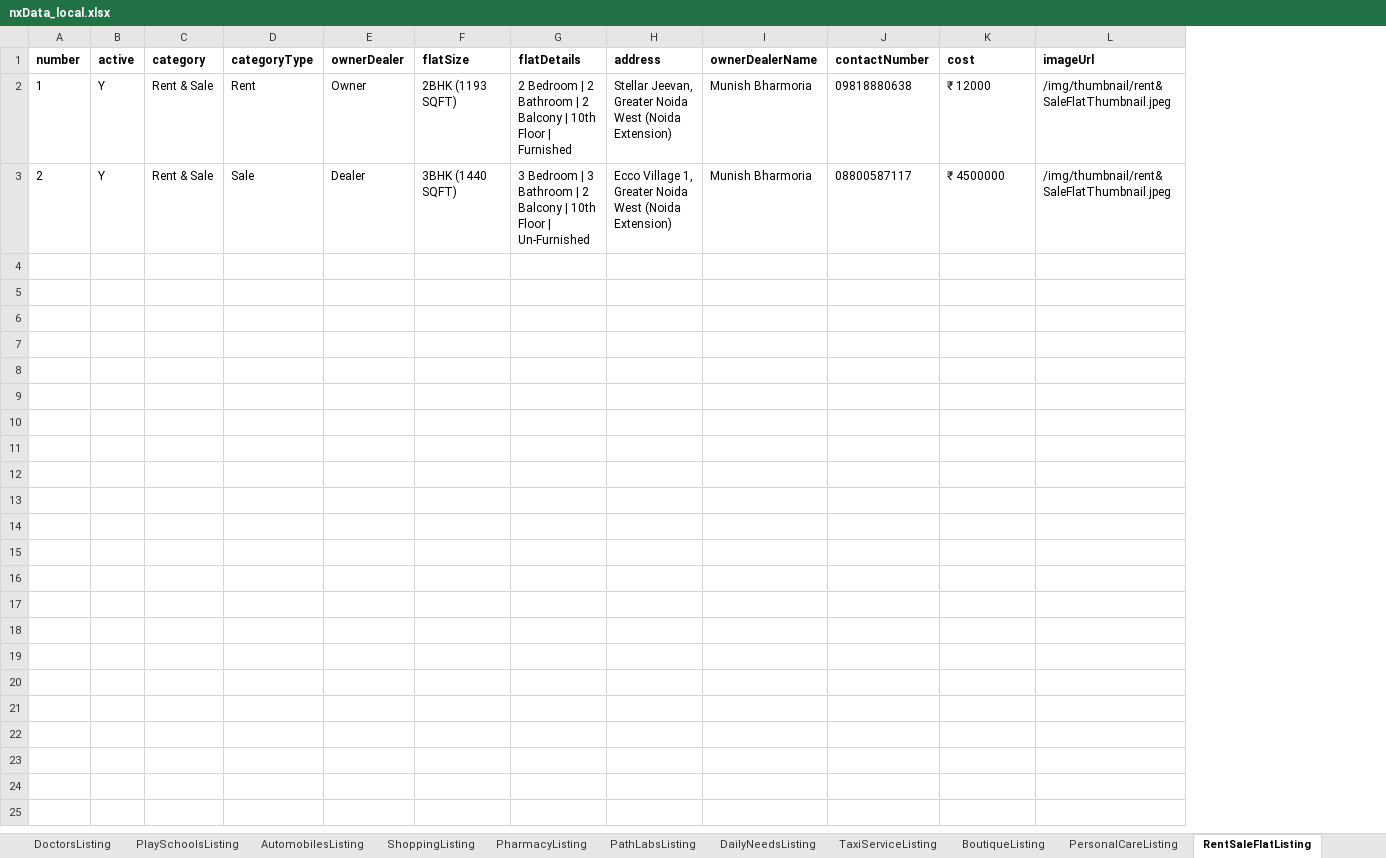
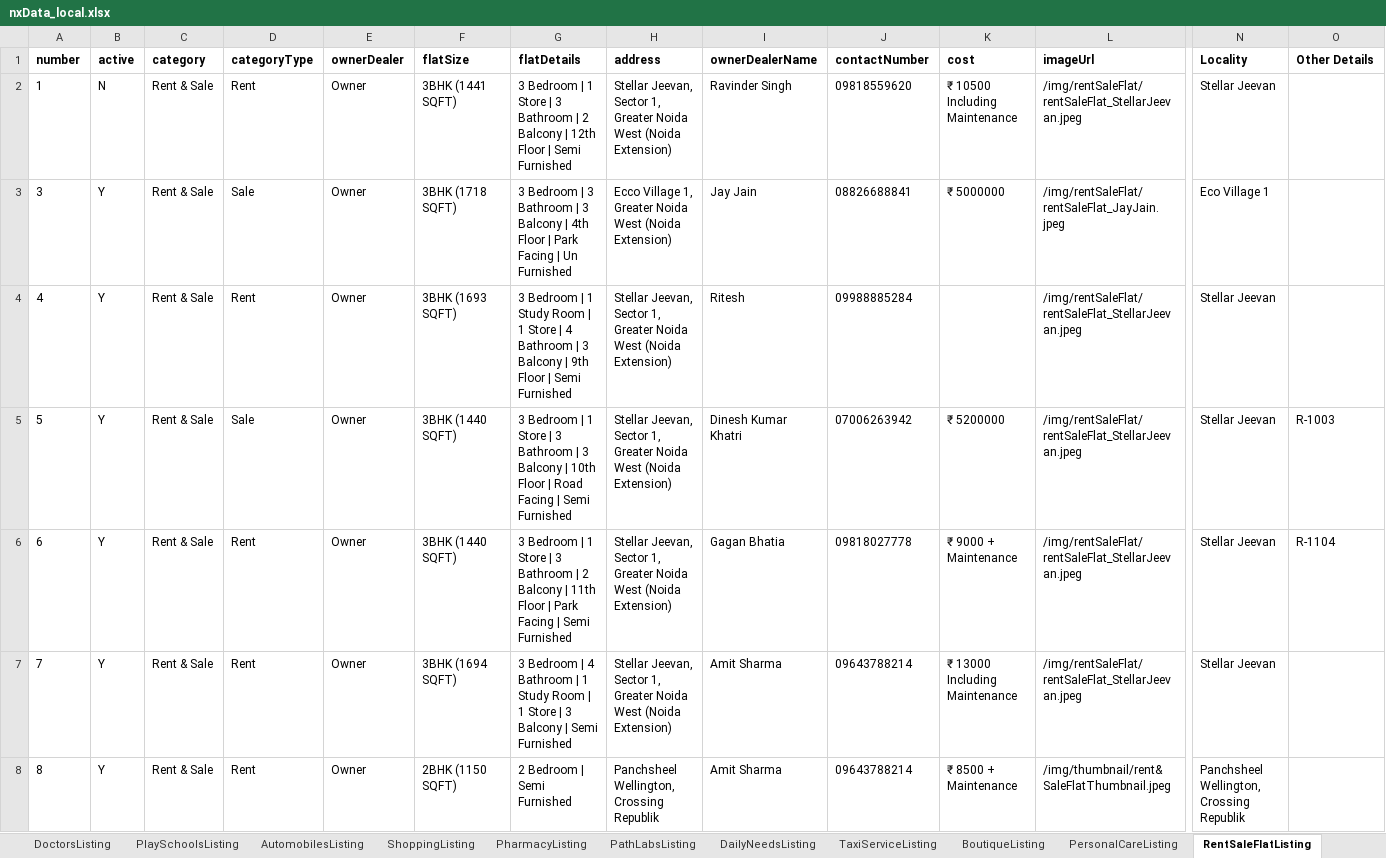
Before and after one commit to munishbharmoria/nx, an Excel workbook: src/main/resources/nxData_local.xlsx, sheet RentSaleFlatListing, drawn as a sheet; only a part is shown, gaps mark what is left out; values as stored, in another font and other column widths than the file's, no borders; rows hold the shown columns only; the diff covers the shown part only; the diff names each change by its address in the sheet, - before the commit and + after, or states it on an @@ line.

```diff
--- a/src/main/resources/nxData_local.xlsx (sheet RentSaleFlatListing)
+++ b/src/main/resources/nxData_local.xlsx (sheet RentSaleFlatListing)
+column N (Locality), rows 2-3: Stellar Jeevan | Eco Village 1
+column O (Other Details), empty
-B2 (active): Y
+B2 (active): N
-F2 (flatSize): 2BHK (1193 SQFT)
+F2 (flatSize): 3BHK (1441 SQFT)
-G2 (flatDetails): 2 Bedroom | 2 Bathroom | 2 Balcony | 10th Floor | Furnished
+G2 (flatDetails): 3 Bedroom | 1 Store | 3 Bathroom | 2 Balcony | 12th Floor | Semi Furnished
-H2 (address): Stellar Jeevan, Greater Noida…
+H2 (address): Stellar Jeevan, Sector 1, Greater Noida…
-I2 (ownerDealerName): Munish Bharmoria
+I2 (ownerDealerName): Ravinder Singh
-J2 (contactNumber): 09818880638
+J2 (contactNumber): 09818559620
-K2 (cost): ₹ 12000
+K2 (cost): ₹ 10500 Including Maintenance
-L2 (imageUrl): /img/thumbnail/rent&SaleFlatThumbnail.jpeg
+L2 (imageUrl): /img/rentSaleFlat/rentSaleFlat_StellarJeevan.jpeg
-A3 (number): 2
+A3 (number): 3
-E3 (ownerDealer): Dealer
+E3 (ownerDealer): Owner
-F3 (flatSize): 3BHK (1440 SQFT)
+F3 (flatSize): 3BHK (1718 SQFT)
-G3 (flatDetails): …Bathroom | 2 Balcony | 10th Floor | Un-Furnished
+G3 (flatDetails): …Bathroom | 3 Balcony | 4th Floor | Park Facing | Un Furnished
-I3 (ownerDealerName): Munish Bharmoria
+I3 (ownerDealerName): Jay Jain
-J3 (contactNumber): 08800587117
+J3 (contactNumber): 08826688841
-K3 (cost): ₹ 4500000
+K3 (cost): ₹ 5000000
-L3 (imageUrl): /img/thumbnail/rent&SaleFlatThumbnail.jpeg
+L3 (imageUrl): /img/rentSaleFlat/rentSaleFlat_JayJain.jpeg
+row 4: 4 | Y | Rent & Sale | Rent | Owner | 3BHK (1693 SQFT) | 3 Bedroom | 1 Study Room | 1 Store | 4 Bathroom | 3 Balcony | 9th Floor | Semi Furnished | Stellar Jeevan, Sector 1, Greater Noida West (Noida Extension) | Ritesh | 09988885284 |  | /img/rentSaleFlat/rentSaleFlat_StellarJeevan.jpeg | Stellar Jeevan
+row 5: 5 | Y | Rent & Sale | Sale | Owner | 3BHK (1440 SQFT) | 3 Bedroom | 1 Store | 3 Bathroom | 3 Balcony | 10th Floor | Road Facing | Semi Furnished | Stellar Jeevan, Sector 1, Greater Noida West (Noida Extension) | Dinesh Kumar Khatri | 07006263942 | ₹ 5200000 | /img/rentSaleFlat/rentSaleFlat_StellarJeevan.jpeg | Stellar Jeevan | R-1003
+row 6: 6 | Y | Rent & Sale | Rent | Owner | 3BHK (1440 SQFT) | 3 Bedroom | 1 Store | 3 Bathroom | 2 Balcony | 11th Floor | Park Facing | Semi Furnished | Stellar Jeevan, Sector 1, Greater Noida West (Noida Extension) | Gagan Bhatia | 09818027778 | ₹ 9000 + Maintenance | /img/rentSaleFlat/rentSaleFlat_StellarJeevan.jpeg | Stellar Jeevan | R-1104
+row 7: 7 | Y | Rent & Sale | Rent | Owner | 3BHK (1694 SQFT) | 3 Bedroom | 4 Bathroom | 1 Study Room | 1 Store | 3 Balcony | Semi Furnished | Stellar Jeevan, Sector 1, Greater Noida West (Noida Extension) | Amit Sharma | 09643788214 | ₹ 13000 Including Maintenance | /img/rentSaleFlat/rentSaleFlat_StellarJeevan.jpeg | Stellar Jeevan
+row 8: 8 | Y | Rent & Sale | Rent | Owner | 2BHK (1150 SQFT) | 2 Bedroom | Semi Furnished | Panchsheel Wellington, Crossing Republik | Amit Sharma | 09643788214 | ₹ 8500 + Maintenance | /img/thumbnail/rent&SaleFlatThumbnail.jpeg | Panchsheel Wellington, Crossing Republik
```
Also changed, not shown: 6 added rows elsewhere in this sheet, sheet OtherCategoryListing, sheet DoctorsListing, sheet RestaurantsListing, sheet PlaySchoolsListing, sheet PharmacyListing, sheet ShoppingListing, 11 more sheets, other sheet tabs, src/main/resources/nxData_prod.xlsx, 42 other files.
